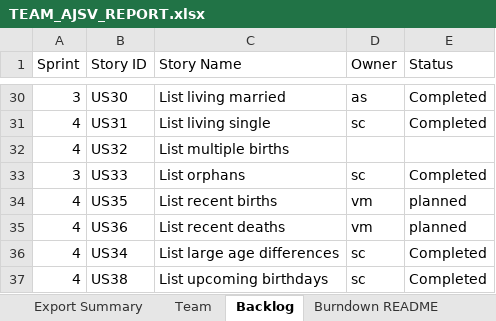
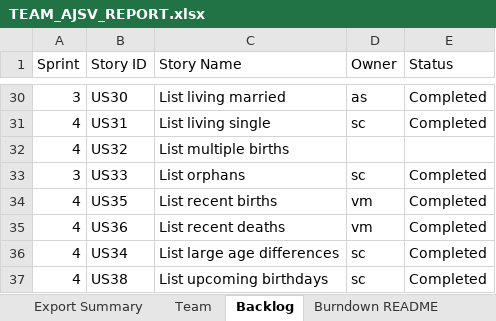
Before and after one commit to allanshivji/CS_555_JAVS, an Excel workbook: Documents/TEAM_AJSV_REPORT.xlsx, sheet Backlog, drawn as a sheet; only a part is shown, gaps mark what is left out; values as stored, in another font and other column widths than the file's, no borders; the diff names each change by its address in the sheet, - before the commit and + after, or states it on an @@ line.

```diff
--- a/Documents/TEAM_AJSV_REPORT.xlsx (sheet Backlog)
+++ b/Documents/TEAM_AJSV_REPORT.xlsx (sheet Backlog)
-E34:E35 (Status): planned
+E34:E35 (Status): Completed
```
Also changed, not shown: sheet Sprint4, charts or pictures, 2 other files.
